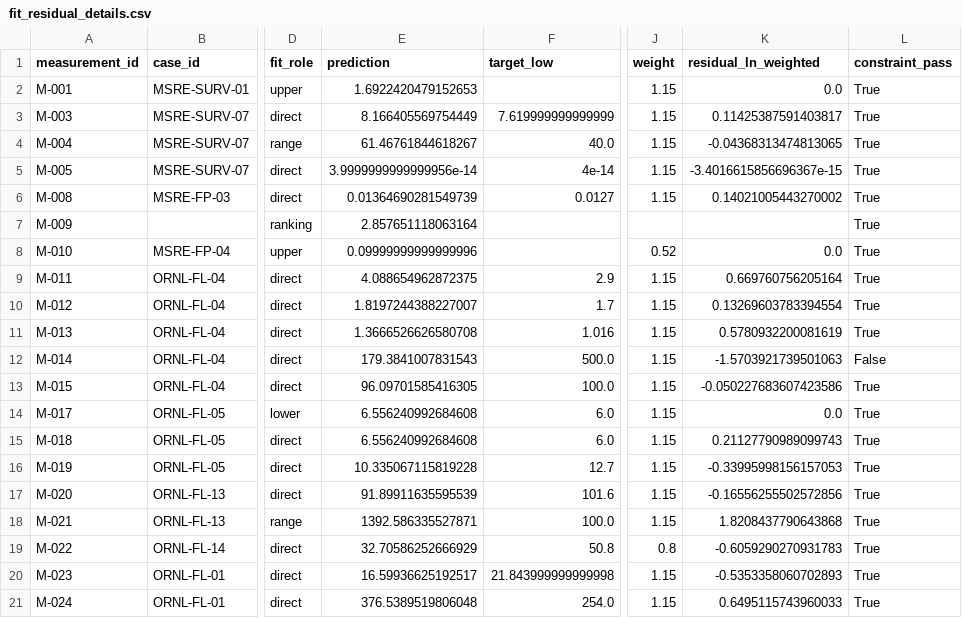
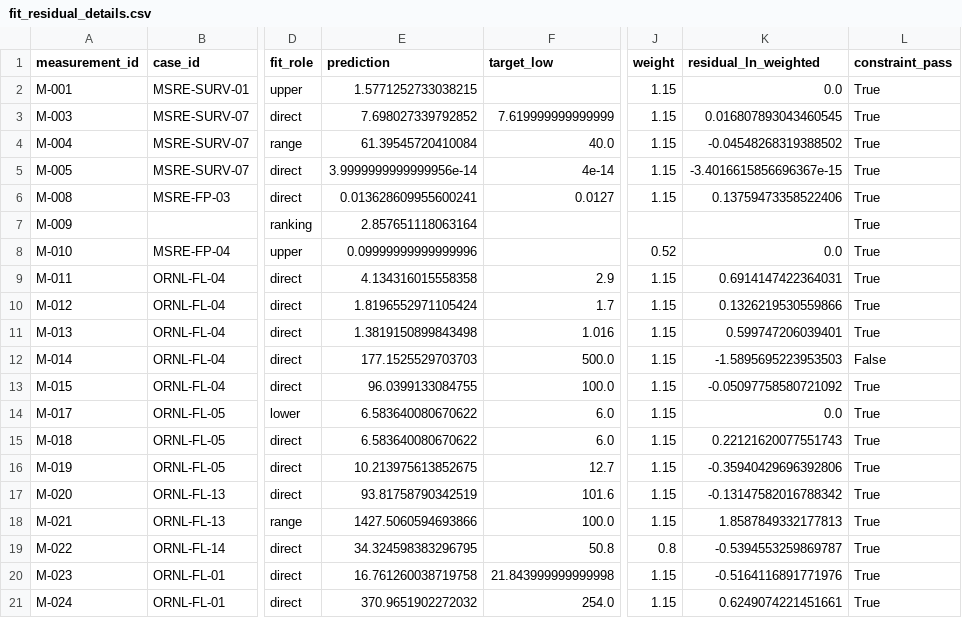
Before and after one commit to tanoret/open_pronghorn, a CSV file: validation/corrosion/calibration/reference/fit_residual_details.csv, drawn as a sheet; only a part is shown, gaps mark what is left out; the diff covers the shown part only; the diff names each change by its address in the sheet, - before the commit and + after, or states it on an @@ line.

```diff
--- a/validation/corrosion/calibration/reference/fit_residual_details.csv
+++ b/validation/corrosion/calibration/reference/fit_residual_details.csv
-E2 (prediction): 1.6922420479152653
+E2 (prediction): 1.5771252733038215
-E3 (prediction): 8.166405569754449
+E3 (prediction): 7.698027339792852
-K3 (residual_ln_weighted): 0.11425387591403817
+K3 (residual_ln_weighted): 0.016807893043460545
-E4 (prediction): 61.46761844618267
+E4 (prediction): 61.39545720410084
-K4 (residual_ln_weighted): -0.04368313474813065
+K4 (residual_ln_weighted): -0.04548268319388502
-E6 (prediction): 0.01364690281549739
+E6 (prediction): 0.013628609955600241
-K6 (residual_ln_weighted): 0.14021005443270002
+K6 (residual_ln_weighted): 0.13759473358522406
-E9 (prediction): 4.088654962872375
+E9 (prediction): 4.134316015558358
-K9 (residual_ln_weighted): 0.669760756205164
+K9 (residual_ln_weighted): 0.6914147422364031
-E10 (prediction): 1.8197244388227007
+E10 (prediction): 1.8196552971105424
-K10 (residual_ln_weighted): 0.13269603783394554
+K10 (residual_ln_weighted): 0.1326219530559866
-E11 (prediction): 1.3666526626580708
+E11 (prediction): 1.3819150899843498
-K11 (residual_ln_weighted): 0.5780932200081619
+K11 (residual_ln_weighted): 0.599747206039401
-E12 (prediction): 179.3841007831543
+E12 (prediction): 177.1525529703703
-K12 (residual_ln_weighted): -1.5703921739501063
+K12 (residual_ln_weighted): -1.5895695223953503
-E13 (prediction): 96.09701585416305
+E13 (prediction): 96.0399133084755
-K13 (residual_ln_weighted): -0.050227683607423586
+K13 (residual_ln_weighted): -0.05097758580721092
-E14:E15 (prediction): 6.556240992684608
+E14:E15 (prediction): 6.583640080670622
-K15 (residual_ln_weighted): 0.21127790989099743
+K15 (residual_ln_weighted): 0.22121620077551743
-E16 (prediction): 10.335067115819228
+E16 (prediction): 10.213975613852675
-K16 (residual_ln_weighted): -0.33995998156157053
+K16 (residual_ln_weighted): -0.35940429696392806
-E17 (prediction): 91.89911635595539
+E17 (prediction): 93.81758790342519
-K17 (residual_ln_weighted): -0.16556255502572856
+K17 (residual_ln_weighted): -0.13147582016788342
-E18 (prediction): 1392.586335527871
+E18 (prediction): 1427.5060594693866
-K18 (residual_ln_weighted): 1.8208437790643868
+K18 (residual_ln_weighted): 1.8587849332177813
-E19 (prediction): 32.70586252666929
+E19 (prediction): 34.324598383296795
-K19 (residual_ln_weighted): -0.6059290270931783
+K19 (residual_ln_weighted): -0.5394553259869787
-E20 (prediction): 16.59936625192517
+E20 (prediction): 16.761260038719758
-K20 (residual_ln_weighted): -0.5353358060702893
+K20 (residual_ln_weighted): -0.5164116891771976
-E21 (prediction): 376.5389519806048
+E21 (prediction): 370.9651902272032
-K21 (residual_ln_weighted): 0.6495115743960033
+K21 (residual_ln_weighted): 0.6249074221451661
```
Also changed, not shown: 29 edited cells elsewhere in this file, validation/corrosion/calibration/data/workbook_exports/detailed_measurements.csv, validation/corrosion/calibration/data/workbook_exports/validation_cases.csv, 31 other files.
